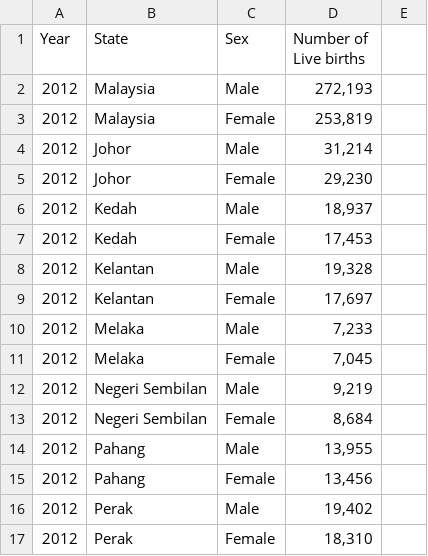
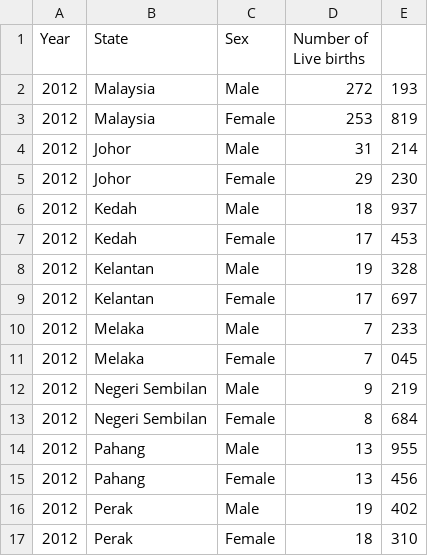
Before and after one commit to YiHeng822/datasets-dataviz, a CSV file: live-births.csv, drawn as a sheet; only a part is shown; the diff covers the shown part only.

Commit message:
add: Remove "

```diff
--- a/live-births.csv
+++ b/live-births.csv
@@ -1,17 +1,17 @@
 Year,State,Sex,Number of Live births
-2012,Malaysia,Male,"272,193"
-2012,Malaysia,Female,"253,819"
-2012,Johor,Male,"31,214"
-2012,Johor,Female,"29,230"
-2012,Kedah,Male,"18,937"
-2012,Kedah,Female,"17,453"
-2012,Kelantan,Male,"19,328"
-2012,Kelantan,Female,"17,697"
-2012,Melaka,Male,"7,233"
-2012,Melaka,Female,"7,045"
-2012,Negeri Sembilan,Male,"9,219"
-2012,Negeri Sembilan,Female,"8,684"
-2012,Pahang,Male,"13,955"
-2012,Pahang,Female,"13,456"
-2012,Perak,Male,"19,402"
-2012,Perak,Female,"18,310"
+2012,Malaysia,Male,272,193
+2012,Malaysia,Female,253,819
+2012,Johor,Male,31,214
+2012,Johor,Female,29,230
+2012,Kedah,Male,18,937
+2012,Kedah,Female,17,453
+2012,Kelantan,Male,19,328
+2012,Kelantan,Female,17,697
+2012,Melaka,Male,7,233
+2012,Melaka,Female, 7,045
+2012,Negeri Sembilan,Male, 9,219
+2012,Negeri Sembilan,Female, 8,684
+2012,Pahang,Male,13,955
+2012,Pahang,Female,13,456
+2012,Perak,Male,19,402
+2012,Perak,Female,18,310
```
Also changed, not shown: 28 edited cells elsewhere in this file.
